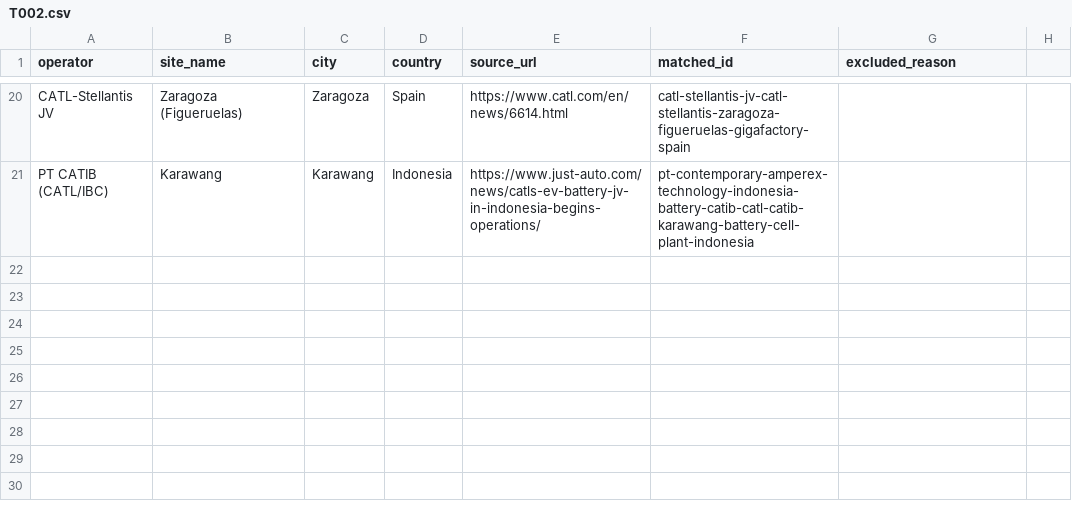
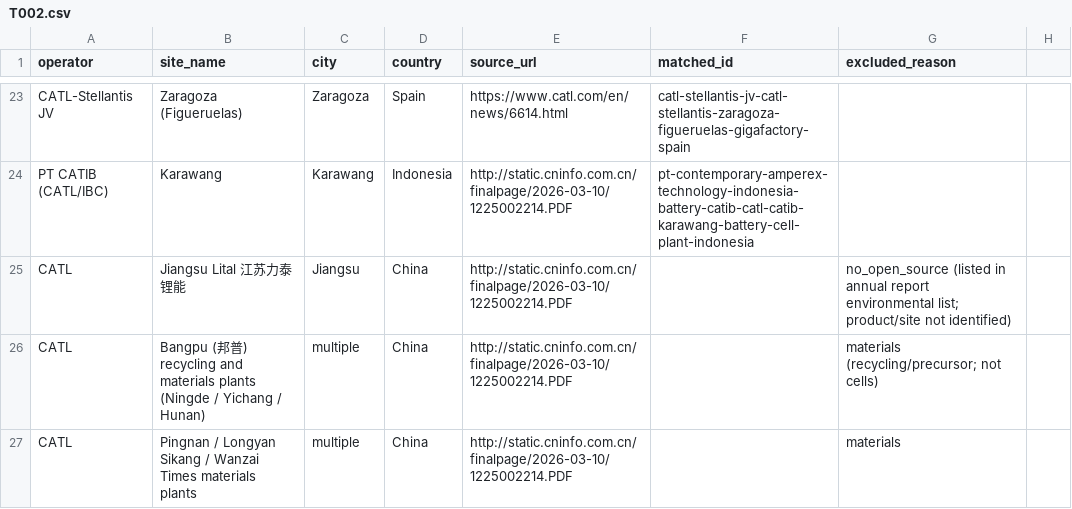
Before and after one commit to dmw24/BatteryFactory, a CSV file: data/reference/operator_sites/T002.csv, drawn as a sheet; only a part is shown, gaps mark what is left out; addresses are those after the commit; the diff covers the shown part only; the diff names each change by its address in the sheet, - before the commit and + after, or states it on an @@ line.

```diff
--- a/data/reference/operator_sites/T002.csv
+++ b/data/reference/operator_sites/T002.csv
-E24 (source_url): https://www.just-auto.com/news/catls-ev-battery-jv-in-indonesia-begins-operations/
+E24 (source_url): http://static.cninfo.com.cn/finalpage/2026-03-10/1225002214.PDF
+row 25: CATL | Jiangsu Lital 江苏力泰锂能 | Jiangsu | China | http://static.cninfo.com.cn/finalpage/2026-03-10/1225002214.PDF |  | no_open_source (listed in annual report environmental list; product/site not identified)
+row 26: CATL | Bangpu (邦普) recycling and materials plants (Ningde / Yichang / Hunan) | multiple | China | http://static.cninfo.com.cn/finalpage/2026-03-10/1225002214.PDF |  | materials (recycling/precursor; not cells)
+row 27: CATL | Pingnan / Longyan Sikang / Wanzai Times materials plants | multiple | China | http://static.cninfo.com.cn/finalpage/2026-03-10/1225002214.PDF |  | materials
```
Also changed, not shown: 3 added rows and 29 edited cells elsewhere in this file, data/removed.csv, 5 other files.
